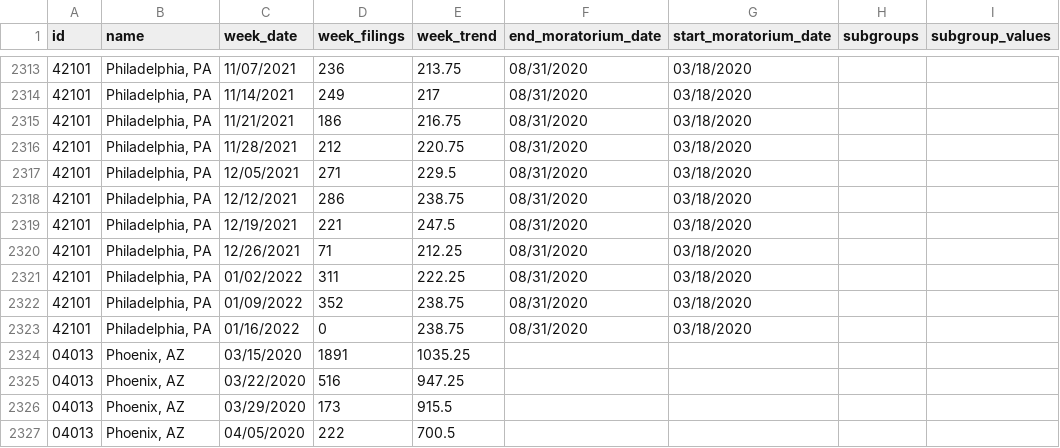
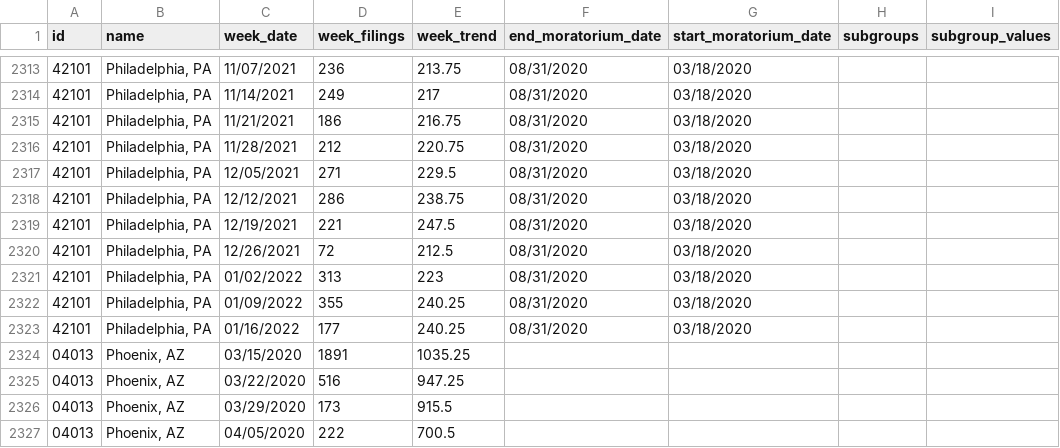
Before and after one commit to EvictionLab/ets-data, a CSV file: WEBSITE AGGREGATES/CITIES/table.csv, drawn as a sheet; only a part is shown, gaps mark what is left out; the diff names each change by its address in the sheet, - before the commit and + after, or states it on an @@ line.

```diff
--- a/WEBSITE AGGREGATES/CITIES/table.csv
+++ b/WEBSITE AGGREGATES/CITIES/table.csv
-D2320 (week_filings): 71
+D2320 (week_filings): 72
-E2320 (week_trend): 212.25
+E2320 (week_trend): 212.5
-D2321 (week_filings): 311
+D2321 (week_filings): 313
-E2321 (week_trend): 222.25
+E2321 (week_trend): 223
-D2322 (week_filings): 352
+D2322 (week_filings): 355
-E2322:E2323 (week_trend): 238.75
+E2322:E2323 (week_trend): 240.25
-D2323 (week_filings): 0
+D2323 (week_filings): 177
```
Also changed, not shown: WEBSITE AGGREGATES/CITIES/MONTHLY DATA FILES/philadelphia_monthly_2020_2021.csv, WEBSITE AGGREGATES/CITIES/philadelphia_barchart.csv, 4 other files.
